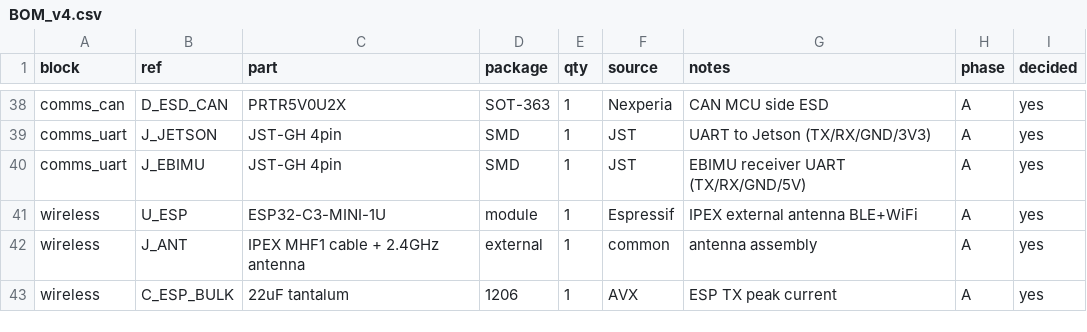
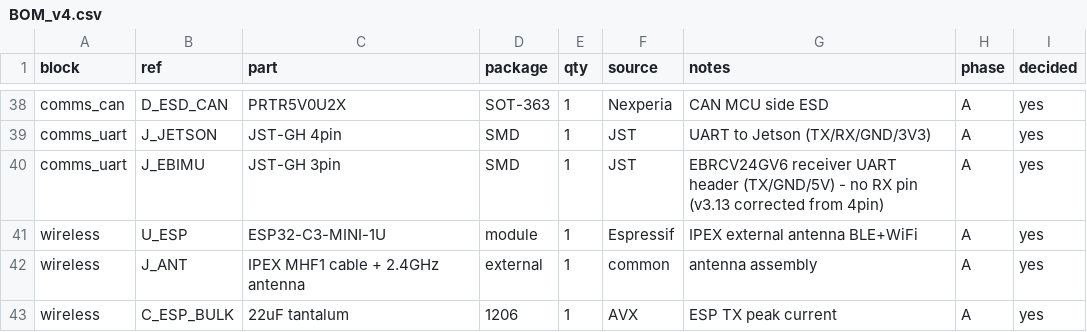
Before and after one commit to chobyeongjun/AR_Walker, a CSV file: STM_Board/60 BOM/BOM_v4.csv, drawn as a sheet; only a part is shown, gaps mark what is left out.

```diff
--- a/STM_Board/60 BOM/BOM_v4.csv
+++ b/STM_Board/60 BOM/BOM_v4.csv
@@ -39,3 +39,3 @@ comms_can,D_ESD_CAN,PRTR5V0U2X,SOT-363,1,Nexperia,CAN MCU side ESD,A,yes
 comms_uart,J_JETSON,JST-GH 4pin,SMD,1,JST,UART to Jetson (TX/RX/GND/3V3),A,yes
-comms_uart,J_EBIMU,JST-GH 4pin,SMD,1,JST,EBIMU receiver UART (TX/RX/GND/5V),A,yes
+comms_uart,J_EBIMU,JST-GH 3pin,SMD,1,JST,EBRCV24GV6 receiver UART header (TX/GND/5V) - no RX pin (v3.13 corrected from 4pin),A,yes
 wireless,U_ESP,ESP32-C3-MINI-1U,module,1,Espressif,IPEX external antenna BLE+WiFi,A,yes
```
Also changed, not shown: 4 other files.
